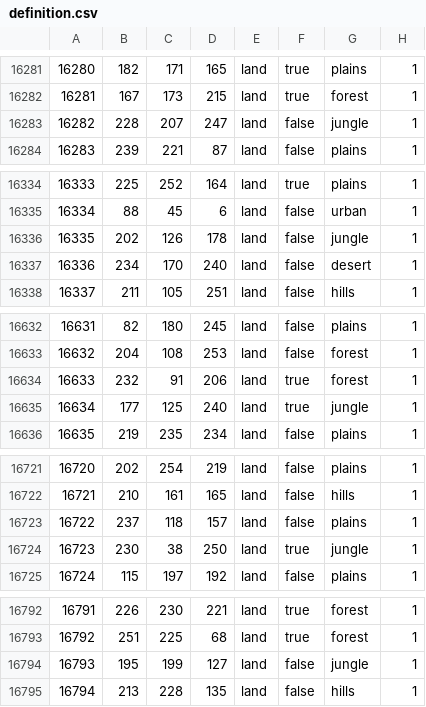
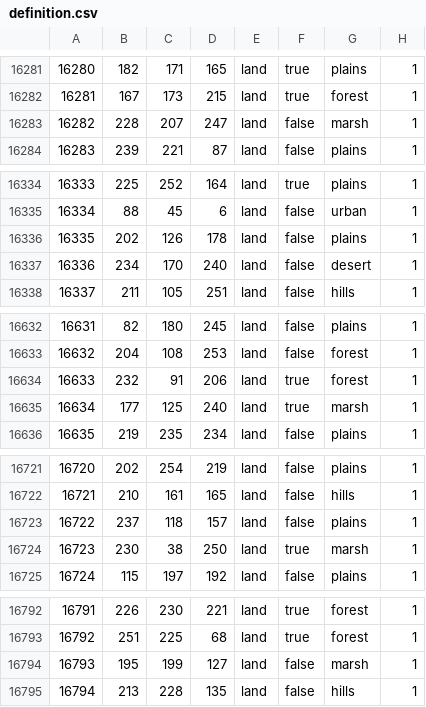
Before and after one commit to IvashkaGovnov/United-Trash-Mod, a CSV file: map/definition.csv, drawn as a sheet; only a part is shown, gaps mark what is left out; the diff covers the shown part only.

```diff
--- a/map/definition.csv
+++ b/map/definition.csv
@@ -16282,3 +16282,3 @@
 16281;167;173;215;land;true;forest;1
-16282;228;207;247;land;false;jungle;1
+16282;228;207;247;land;false;marsh;1
 16283;239;221;87;land;false;plains;1
@@ -16335,3 +16335,3 @@
 16334;88;45;6;land;false;urban;1
-16335;202;126;178;land;false;jungle;1
+16335;202;126;178;land;false;plains;1
 16336;234;170;240;land;false;desert;1
@@ -16634,3 +16634,3 @@
 16633;232;91;206;land;true;forest;1
-16634;177;125;240;land;true;jungle;1
+16634;177;125;240;land;true;marsh;1
 16635;219;235;234;land;false;plains;1
@@ -16723,3 +16723,3 @@
 16722;237;118;157;land;false;plains;1
-16723;230;38;250;land;true;jungle;1
+16723;230;38;250;land;true;marsh;1
 16724;115;197;192;land;false;plains;1
@@ -16793,3 +16793,3 @@
 16792;251;225;68;land;true;forest;1
-16793;195;199;127;land;false;jungle;1
+16793;195;199;127;land;false;marsh;1
 16794;213;228;135;land;false;hills;1
```
Also changed, not shown: 9 edited cells elsewhere in this file, 20 other files.
